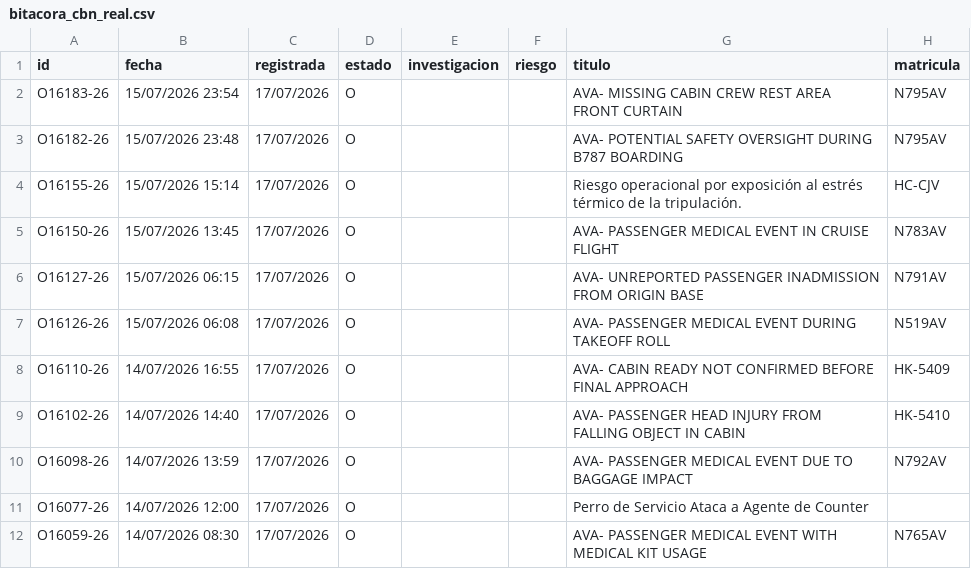
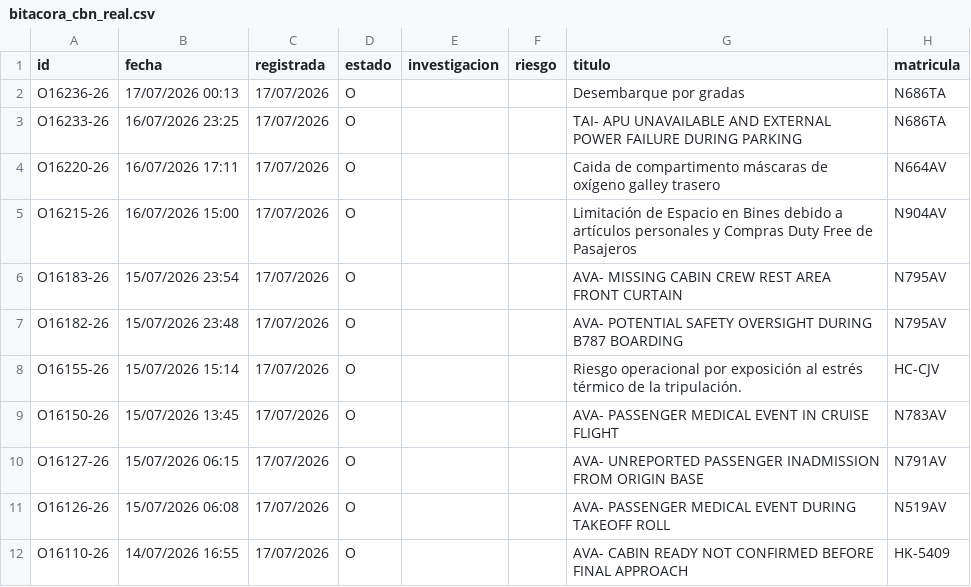
Before and after one commit to luibernip/aqd-72bb9e5fcc08, a CSV file: bitacora_cbn_real.csv, drawn as a sheet; only a part is shown; the shorter side is filled out with more unchanged rows.

```diff
--- a/bitacora_cbn_real.csv
+++ b/bitacora_cbn_real.csv
@@ -1,2 +1,6 @@
 id;fecha;registrada;estado;investigacion;riesgo;titulo;matricula
+O16236-26;17/07/2026 00:13;17/07/2026;O;;;Desembarque por gradas;N686TA
+O16233-26;16/07/2026 23:25;17/07/2026;O;;;TAI- APU UNAVAILABLE AND EXTERNAL POWER FAILURE DURING PARKING;N686TA
+O16220-26;16/07/2026 17:11;17/07/2026;O;;;Caida de compartimento máscaras de oxígeno galley trasero;N664AV
+O16215-26;16/07/2026 15:00;17/07/2026;O;;;Limitación de Espacio en Bines debido a artículos personales y Compras Duty Free de Pasajeros;N904AV
 O16183-26;15/07/2026 23:54;17/07/2026;O;;;AVA- MISSING CABIN CREW REST AREA FRONT CURTAIN;N795AV
```
Also changed, not shown: bitacora_cbn.csv, bitacora_real.csv, 1 other file.
